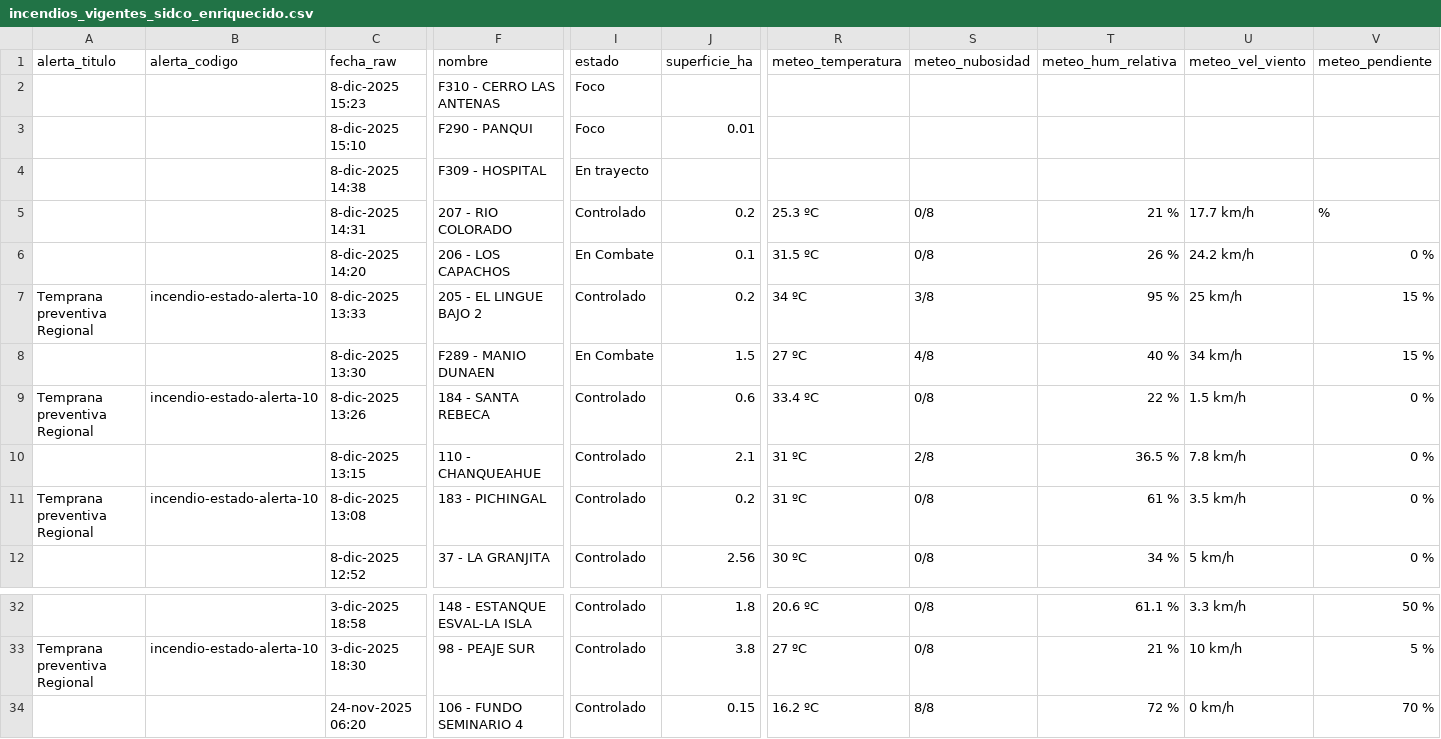
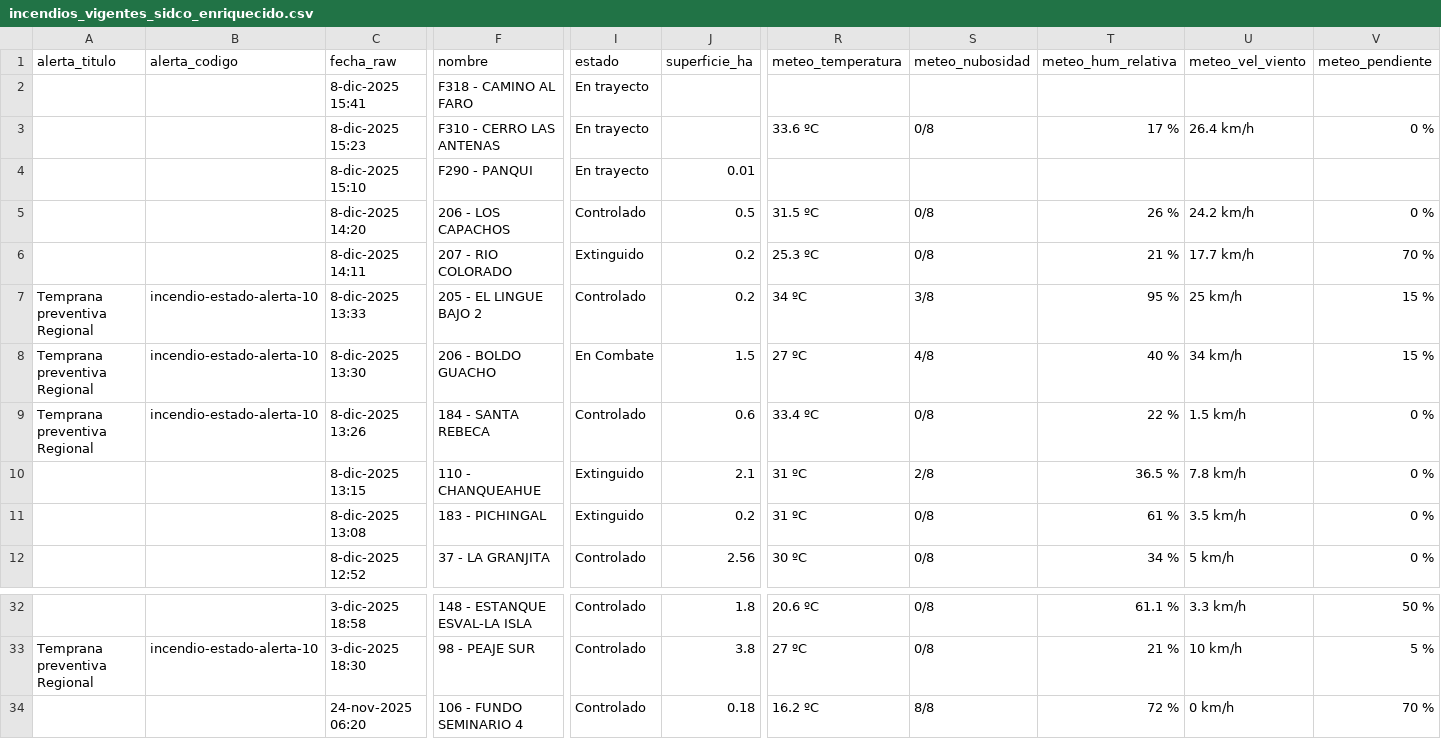
Before and after one commit to FranSENAPRED/sidco-incendios-scraper, a CSV file: incendios_vigentes_sidco_enriquecido.csv, drawn as a sheet; only a part is shown, gaps mark what is left out; removed rows and columns are numbered as before the commit, all else as after; rows hold the shown columns only; the diff covers the shown part only; the diff names each change by its address in the sheet, - before the commit and + after, or states it on an @@ line.

Commit message:
Actualizar CSV SIDCO

```diff
--- a/incendios_vigentes_sidco_enriquecido.csv
+++ b/incendios_vigentes_sidco_enriquecido.csv
+row 2:  |  | 8-dic-2025 15:41 | F318 - CAMINO AL FARO | En trayecto
-I3:I4 (estado): Foco
+I3:I4 (estado): En trayecto
-R3 (meteo_temperatura): (empty)
+R3 (meteo_temperatura): 33.6 ºC
-S3 (meteo_nubosidad): (empty)
+S3 (meteo_nubosidad): 0/8
-T3 (meteo_hum_relativa): (empty)
+T3 (meteo_hum_relativa): 17 %
-U3 (meteo_vel_viento): (empty)
+U3 (meteo_vel_viento): 26.4 km/h
-V3 (meteo_pendiente): (empty)
+V3 (meteo_pendiente): 0 %
-row 4:  |  | 8-dic-2025 14:38 | F309 - HOSPITAL | En trayecto
-row 5:  |  | 8-dic-2025 14:31 | 207 - RIO COLORADO | Controlado | 0.2 | 25.3 ºC | 0/8 | 21 % | 17.7 km/h | %
-I5 (estado): En Combate
+I5 (estado): Controlado
-J5 (superficie_ha): 0.1
+J5 (superficie_ha): 0.5
+row 6:  |  | 8-dic-2025 14:11 | 207 - RIO COLORADO | Extinguido | 0.2 | 25.3 ºC | 0/8 | 21 % | 17.7 km/h | 70 %
-A8 (alerta_titulo): (empty)
+A8 (alerta_titulo): Temprana preventiva Regional
-B8 (alerta_codigo): (empty)
+B8 (alerta_codigo): incendio-estado-alerta-10
-F8 (nombre): F289 - MANIO DUNAEN
+F8 (nombre): 206 - BOLDO GUACHO
-I10:I11 (estado): Controlado
+I10:I11 (estado): Extinguido
-A11 (alerta_titulo): Temprana preventiva Regional
+A11 (alerta_titulo): (empty)
-B11 (alerta_codigo): incendio-estado-alerta-10
+B11 (alerta_codigo): (empty)
-J34 (superficie_ha): 0.15
+J34 (superficie_ha): 0.18
```
Also changed, not shown: 5 edited cells elsewhere in this file.
